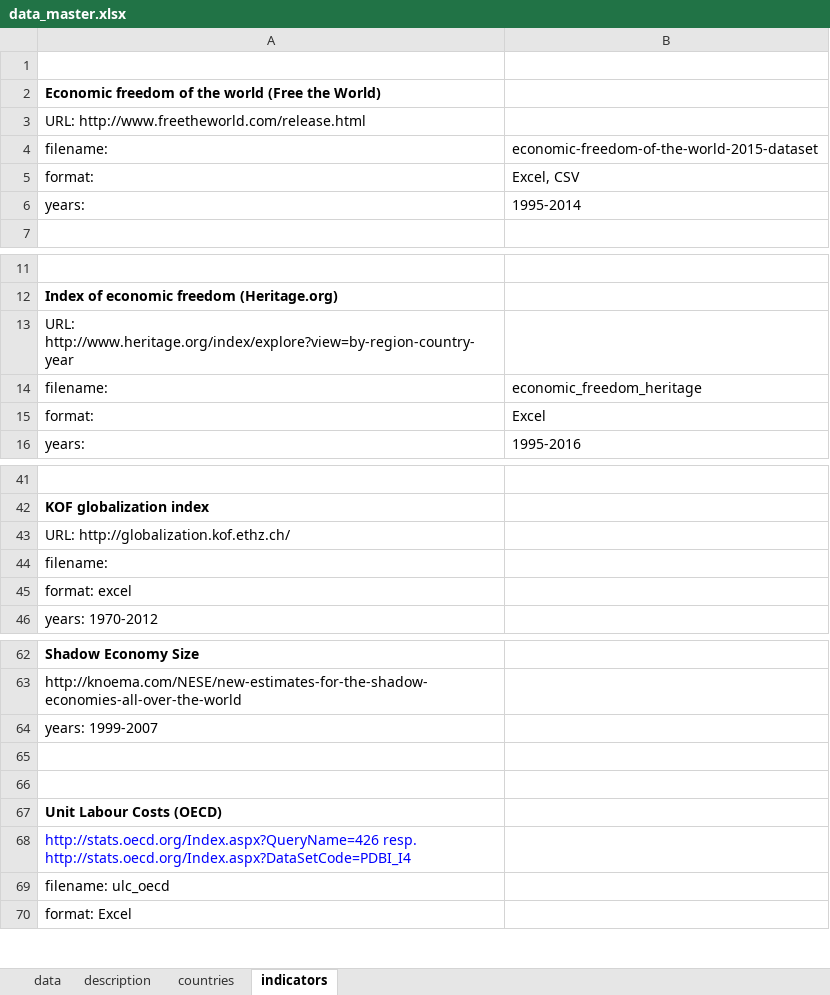
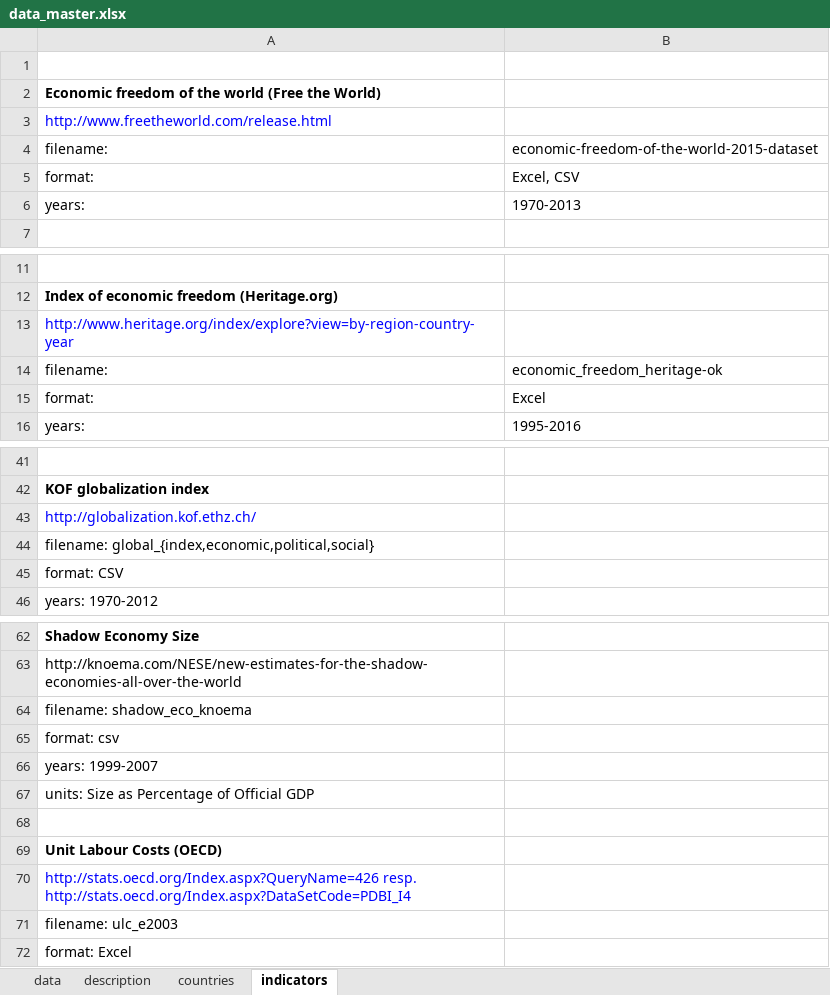
Before and after one commit to jontesek/mendelu-ustav-financi, an Excel workbook: inst_env_db/output/data_master.xlsx, sheet indicators, drawn as a sheet; only a part is shown, gaps mark what is left out; values as stored, in another font and other column widths than the file's, no borders; removed rows and columns are numbered as before the commit, all else as after; the diff covers the shown part only; the diff names each change by its address in the sheet, - before the commit and + after, or states it on an @@ line.

```diff
--- a/inst_env_db/output/data_master.xlsx (sheet indicators)
+++ b/inst_env_db/output/data_master.xlsx (sheet indicators)
-A3: URL: http://www.freetheworld.com/release.html
+A3: http://www.freetheworld.com/release.html
-A3 text colour: black
+A3 text colour: #0000FF
-B6: 1995-2014
+B6: 1970-2013
-A13: URL: http://www.heritage.org/index/explore?view=by-region-country-year
+A13: http://www.heritage.org/index/explore?view=by-region-country-year
-A13 text colour: black
+A13 text colour: #0000FF
-B14: economic_freedom_heritage
+B14: economic_freedom_heritage-ok
-A43: URL: http://globalization.kof.ethz.ch/
+A43: http://globalization.kof.ethz.ch/
-A43 text colour: black
+A43 text colour: #0000FF
-A44: filename:
+A44: filename: global_{index,economic,political,social}
-row 45: format: excel
+row 45: format: CSV
+row 64: filename: shadow_eco_knoema
+row 65: format: csv
-A67: (empty)
+A67: units: Size as Percentage of Official GDP
-A71: filename: ulc_oecd
+A71: filename: ulc_e2003
```
Also changed, not shown: 3 edited cells elsewhere in this sheet, inst_env_db/input/economic_freedom_heritage-ok.xlsx, inst_env_db/input/shadow_eco_knoema.xlsx, 9 other files.
